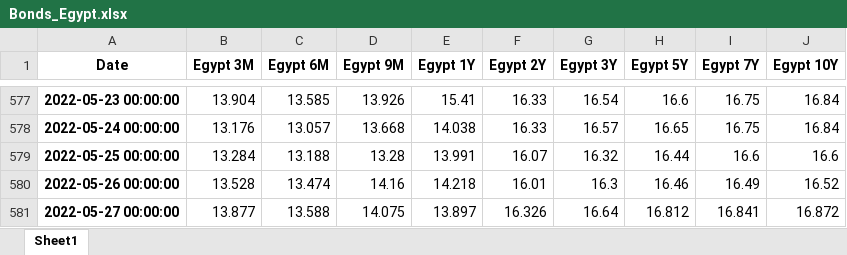
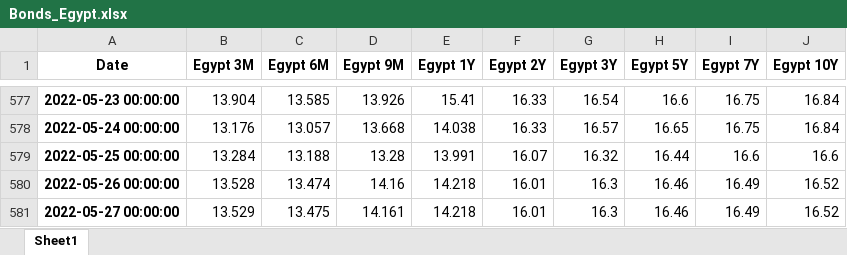
Before and after one commit to cober-data/curvature_database, an Excel workbook: Bonds_Egypt.xlsx, sheet Sheet1, drawn as a sheet; only a part is shown, gaps mark what is left out; values as stored, in another font and other column widths than the file's, no borders; the diff names each change by its address in the sheet, - before the commit and + after, or states it on an @@ line.

```diff
--- a/Bonds_Egypt.xlsx (sheet Sheet1)
+++ b/Bonds_Egypt.xlsx (sheet Sheet1)
-B581 (Egypt 3M): 13.877
+B581 (Egypt 3M): 13.529
-C581 (Egypt 6M): 13.588
+C581 (Egypt 6M): 13.475
-D581 (Egypt 9M): 14.075
+D581 (Egypt 9M): 14.161
-E581 (Egypt 1Y): 13.897
+E581 (Egypt 1Y): 14.218
-F581 (Egypt 2Y): 16.326
+F581 (Egypt 2Y): 16.01
-G581 (Egypt 3Y): 16.64
+G581 (Egypt 3Y): 16.3
-H581 (Egypt 5Y): 16.812
+H581 (Egypt 5Y): 16.46
-I581 (Egypt 7Y): 16.841
+I581 (Egypt 7Y): 16.49
-J581 (Egypt 10Y): 16.872
+J581 (Egypt 10Y): 16.52
```
Also changed, not shown: Bonds_Czech Republic.xlsx, Bonds_Japan.xlsx, 39 other files.
